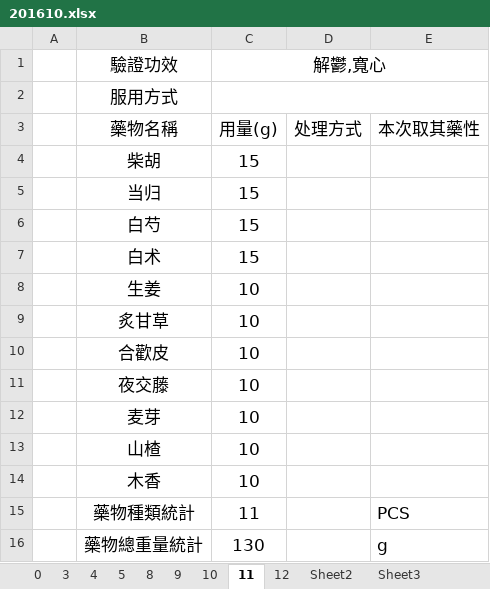
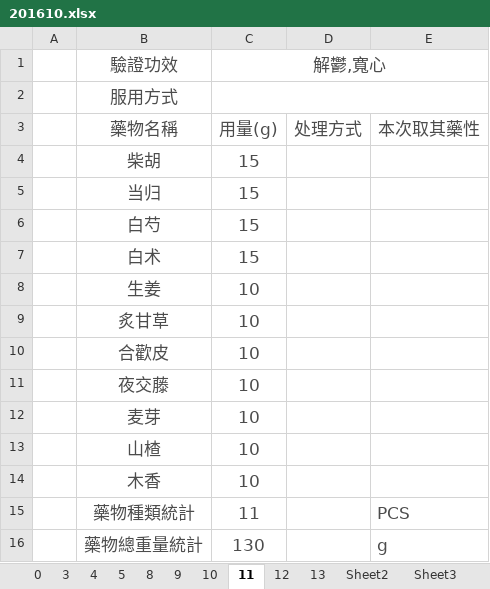
Before and after one commit to mqhzha/M, an Excel workbook: 用藥記錄/2016/201610.xlsx, sheet 11, drawn as a sheet; values as stored, in another font and other column widths than the file's, no borders; the diff names each change by its address in the sheet, - before the commit and + after, or states it on an @@ line.

```diff
--- a/用藥記錄/2016/201610.xlsx (sheet 11)
+++ b/用藥記錄/2016/201610.xlsx (sheet 11)
+sheet tab: 13
-B1:C1 text colour: black
+B1:C1 text colour: #4C4C4C
-B2 text colour: black
+B2 text colour: #4C4C4C
-B3:E3 text colour: black
+B3:E3 text colour: #4C4C4C
-B4:C16 text colour: black
+B4:C16 text colour: #4C4C4C
-E15:E16 text colour: black
+E15:E16 text colour: #4C4C4C
```
Also changed, not shown: sheet 3, sheet 8, sheet 12, sheet 9, sheet 10, sheet 5, 2 more sheets, 2 other files.
